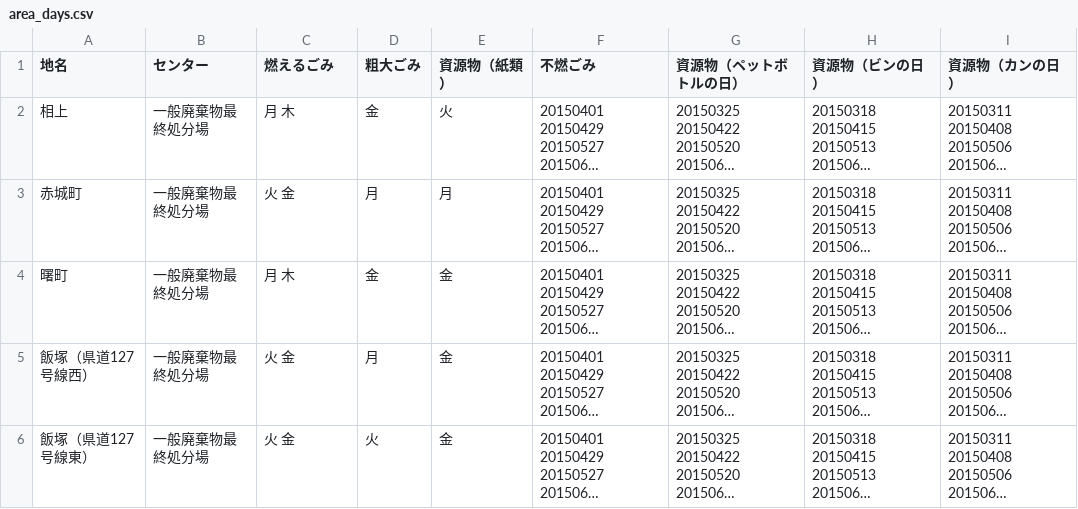
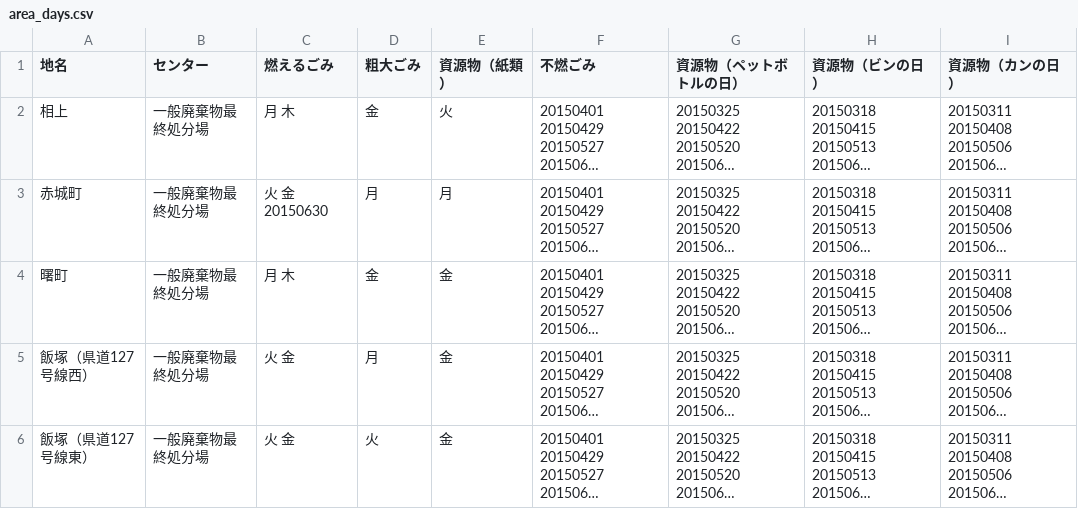
Before and after one commit to 50saisatte/5374, a CSV file: data/area_days.csv, drawn as a sheet; only a part is shown; long unchanged cells end in …; the diff names each change by its address in the sheet, - before the commit and + after, or states it on an @@ line.

Commit message:
Update area_days.csv

```diff
--- a/data/area_days.csv
+++ b/data/area_days.csv
-C3 (燃えるごみ): 火 金
+C3 (燃えるごみ): 火 金 20150630
```
